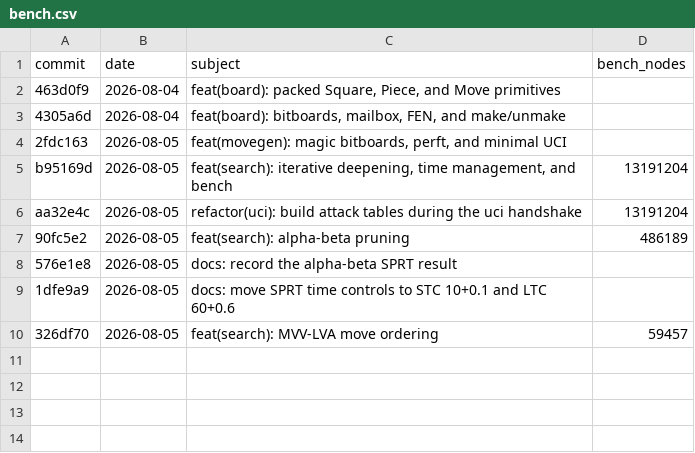
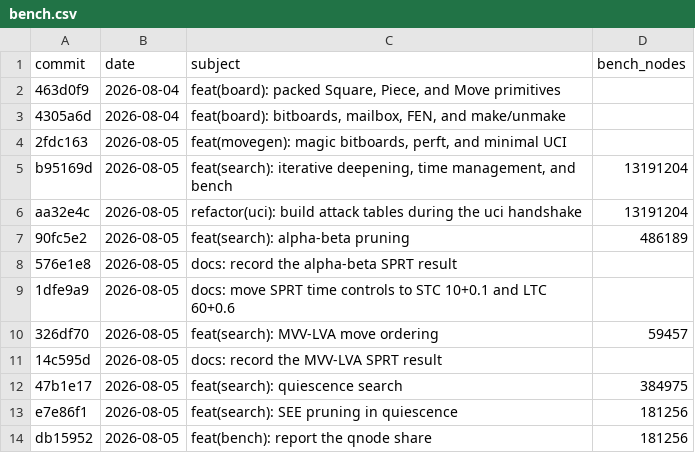
Before and after one commit to hxyulin/lattice, a CSV file: bench.csv, drawn as a sheet; the diff names each change by its address in the sheet, - before the commit and + after, or states it on an @@ line.

Commit message:
docs: record the quiescence search SPRT result
Regenerated from the SPRT and Bench trailers by tools/gen-ledgers.sh.

```diff
--- a/bench.csv
+++ b/bench.csv
+row 11: 14c595d | 2026-08-05 | docs: record the MVV-LVA SPRT result
+row 12: 47b1e17 | 2026-08-05 | feat(search): quiescence search | 384975
+row 13: e7e86f1 | 2026-08-05 | feat(search): SEE pruning in quiescence | 181256
+row 14: db15952 | 2026-08-05 | feat(bench): report the qnode share | 181256
```
Also changed, not shown: 1 other file.
